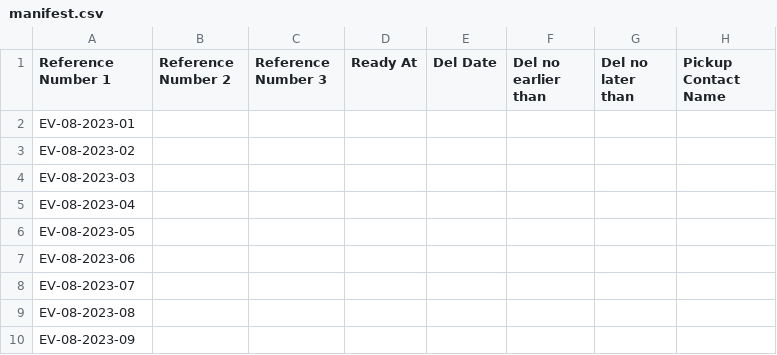
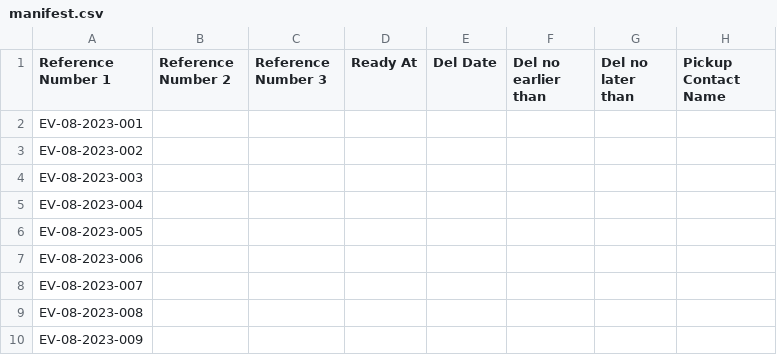
Before and after one commit to Synctruck/synctraq, a CSV file: public/file-import/manifest.csv, drawn as a sheet; only a part is shown; the diff names each change by its address in the sheet, - before the commit and + after, or states it on an @@ line.

```diff
--- a/public/file-import/manifest.csv
+++ b/public/file-import/manifest.csv
-A2 (Reference Number 1): EV-08-2023-01
+A2 (Reference Number 1): EV-08-2023-001
-A3 (Reference Number 1): EV-08-2023-02
+A3 (Reference Number 1): EV-08-2023-002
-A4 (Reference Number 1): EV-08-2023-03
+A4 (Reference Number 1): EV-08-2023-003
-A5 (Reference Number 1): EV-08-2023-04
+A5 (Reference Number 1): EV-08-2023-004
-A6 (Reference Number 1): EV-08-2023-05
+A6 (Reference Number 1): EV-08-2023-005
-A7 (Reference Number 1): EV-08-2023-06
+A7 (Reference Number 1): EV-08-2023-006
-A8 (Reference Number 1): EV-08-2023-07
+A8 (Reference Number 1): EV-08-2023-007
-A9 (Reference Number 1): EV-08-2023-08
+A9 (Reference Number 1): EV-08-2023-008
-A10 (Reference Number 1): EV-08-2023-09
+A10 (Reference Number 1): EV-08-2023-009
```
Also changed, not shown: 1 other file.
